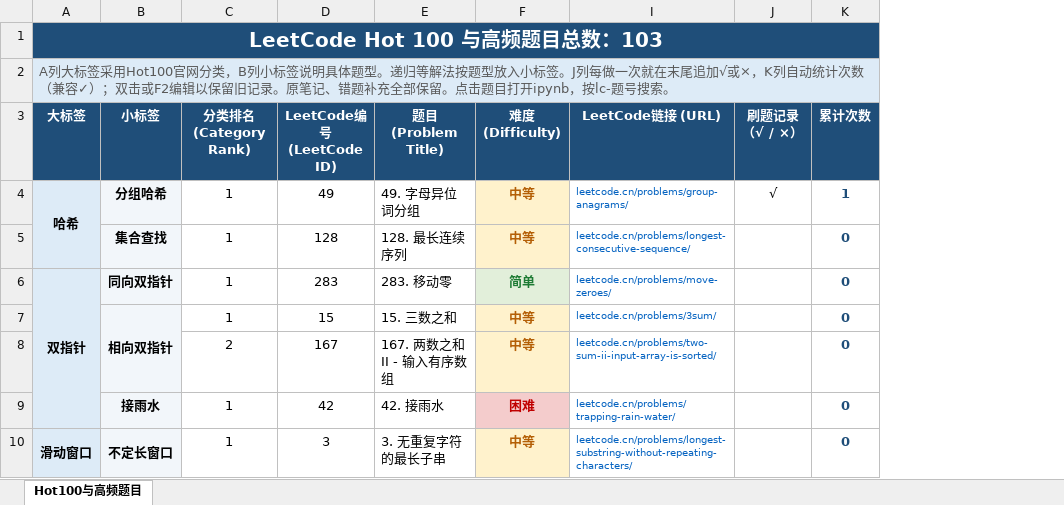
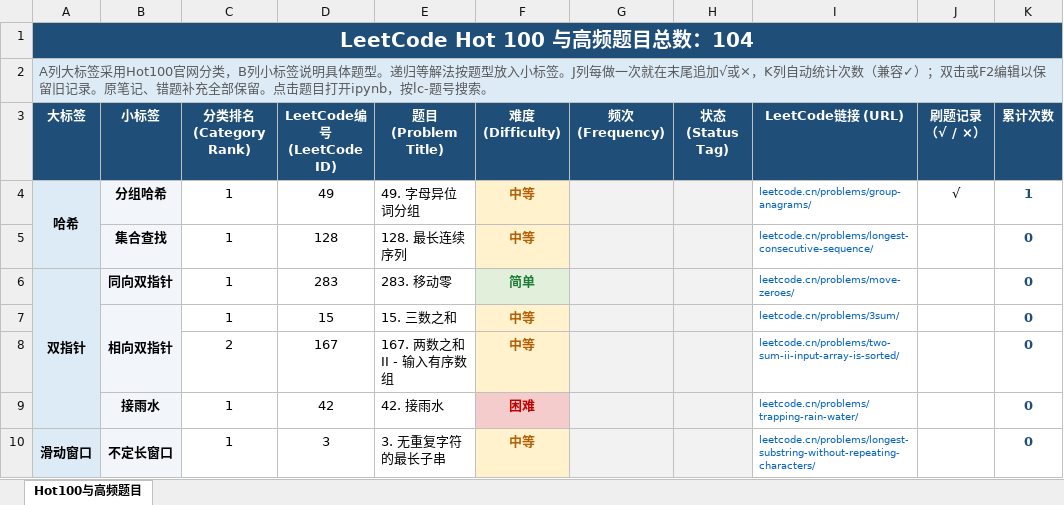
Before and after one commit to FX43/data-structures-and-deep-learning, an Excel workbook: leetcode_hot100/LeetCode Hot100与高频题目刷题清单与进度追踪表.xlsx, sheet Hot100与高频题目, drawn as a sheet; only a part is shown; values as stored, in another font and other column widths than the file's, no borders; the diff covers the shown part only; the diff names each change by its address in the sheet, - before the commit and + after, or states it on an @@ line.

```diff
--- a/leetcode_hot100/LeetCode Hot100与高频题目刷题清单与进度追踪表.xlsx (sheet Hot100与高频题目)
+++ b/leetcode_hot100/LeetCode Hot100与高频题目刷题清单与进度追踪表.xlsx (sheet Hot100与高频题目)
@@ column G (频次 (Frequency)) unhidden, empty @@
@@ column H (状态 (Status Tag)) unhidden, empty @@
-A1 (大标签): LeetCode Hot 100 与高频题目总数：103
+A1 (大标签): LeetCode Hot 100 与高频题目总数：104
```
Also changed, not shown: 1 added row, 9 edited cells and cell formats elsewhere in this sheet, formulas that keep their value, 5 other files.
